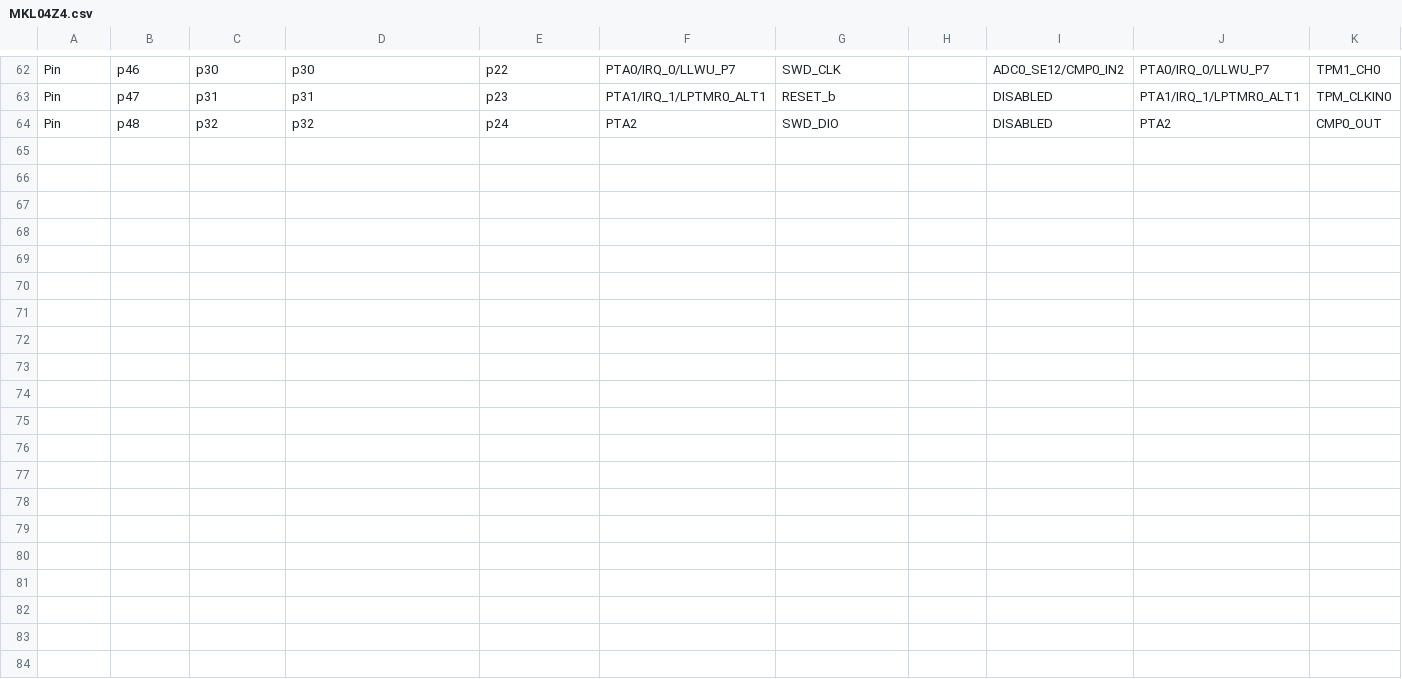
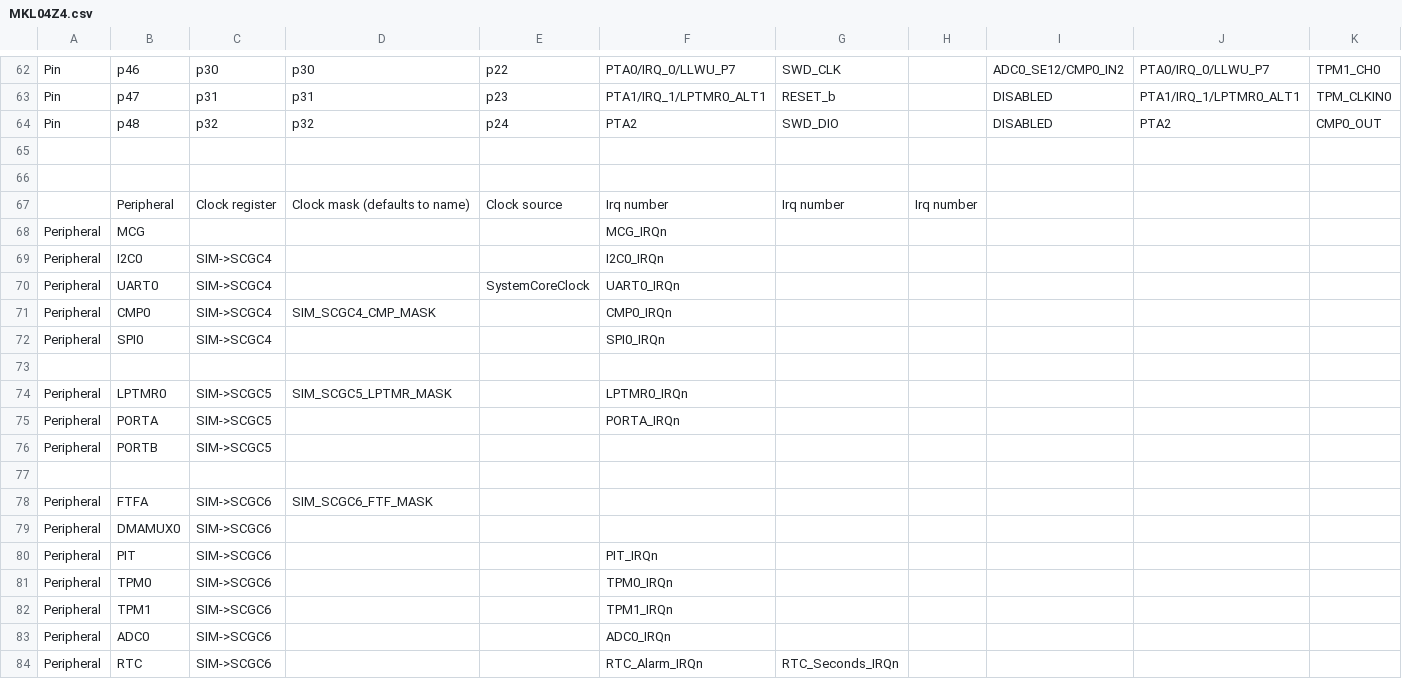
Before and after one commit to podonoghue/usbdm-eclipse-plugins, a CSV file: net.sourceforge.usbdm.deviceEditor/data/MKL04Z4.csv, drawn as a sheet; only a part is shown, gaps mark what is left out; rows hold the shown columns only; the diff covers the shown part only; the diff names each change by its address in the sheet, - before the commit and + after, or states it on an @@ line.

Commit message:
V4.12.1.220 - Work on MKL devices

```diff
--- a/net.sourceforge.usbdm.deviceEditor/data/MKL04Z4.csv
+++ b/net.sourceforge.usbdm.deviceEditor/data/MKL04Z4.csv
+row 65: (empty)
+row 66: (empty)
+row 67:  | Peripheral | Clock register | Clock mask (defaults to name) | Clock source | Irq number | Irq number | Irq number
+row 68: Peripheral | MCG |  |  |  | MCG_IRQn
+row 69: Peripheral | I2C0 | SIM->SCGC4 |  |  | I2C0_IRQn
+row 70: Peripheral | UART0 | SIM->SCGC4 |  | SystemCoreClock | UART0_IRQn
+row 71: Peripheral | CMP0 | SIM->SCGC4 | SIM_SCGC4_CMP_MASK |  | CMP0_IRQn
+row 72: Peripheral | SPI0 | SIM->SCGC4 |  |  | SPI0_IRQn
+row 73: (empty)
+row 74: Peripheral | LPTMR0 | SIM->SCGC5 | SIM_SCGC5_LPTMR_MASK |  | LPTMR0_IRQn
+row 75: Peripheral | PORTA | SIM->SCGC5 |  |  | PORTA_IRQn
+row 76: Peripheral | PORTB | SIM->SCGC5
+row 77: (empty)
+row 78: Peripheral | FTFA | SIM->SCGC6 | SIM_SCGC6_FTF_MASK
+row 79: Peripheral | DMAMUX0 | SIM->SCGC6
+row 80: Peripheral | PIT | SIM->SCGC6 |  |  | PIT_IRQn
+row 81: Peripheral | TPM0 | SIM->SCGC6 |  |  | TPM0_IRQn
+row 82: Peripheral | TPM1 | SIM->SCGC6 |  |  | TPM1_IRQn
+row 83: Peripheral | ADC0 | SIM->SCGC6 |  |  | ADC0_IRQn
+row 84: Peripheral | RTC | SIM->SCGC6 |  |  | RTC_Alarm_IRQn | RTC_Seconds_IRQn
```
Also changed, not shown: 12 added rows and 1 edited cell elsewhere in this file, 2 other files.
